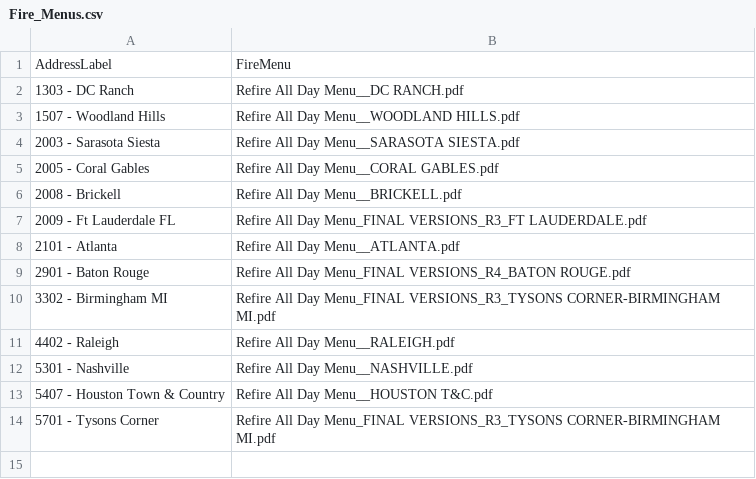
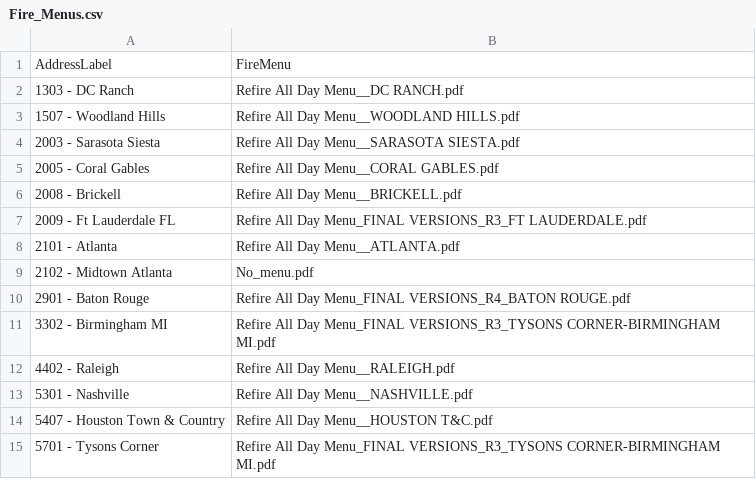
Before and after one commit to TemplateSourceData/FireMenu, a CSV file: Fire_Menus.csv, drawn as a sheet; the diff names each change by its address in the sheet, - before the commit and + after, or states it on an @@ line.

Commit message:
Update Fire_Menus.csv with new entry for Midtown Atlanta
Added a new entry for Midtown Atlanta with no menu.

```diff
--- a/Fire_Menus.csv
+++ b/Fire_Menus.csv
+row 9: 2102 - Midtown Atlanta | No_menu.pdf
```
